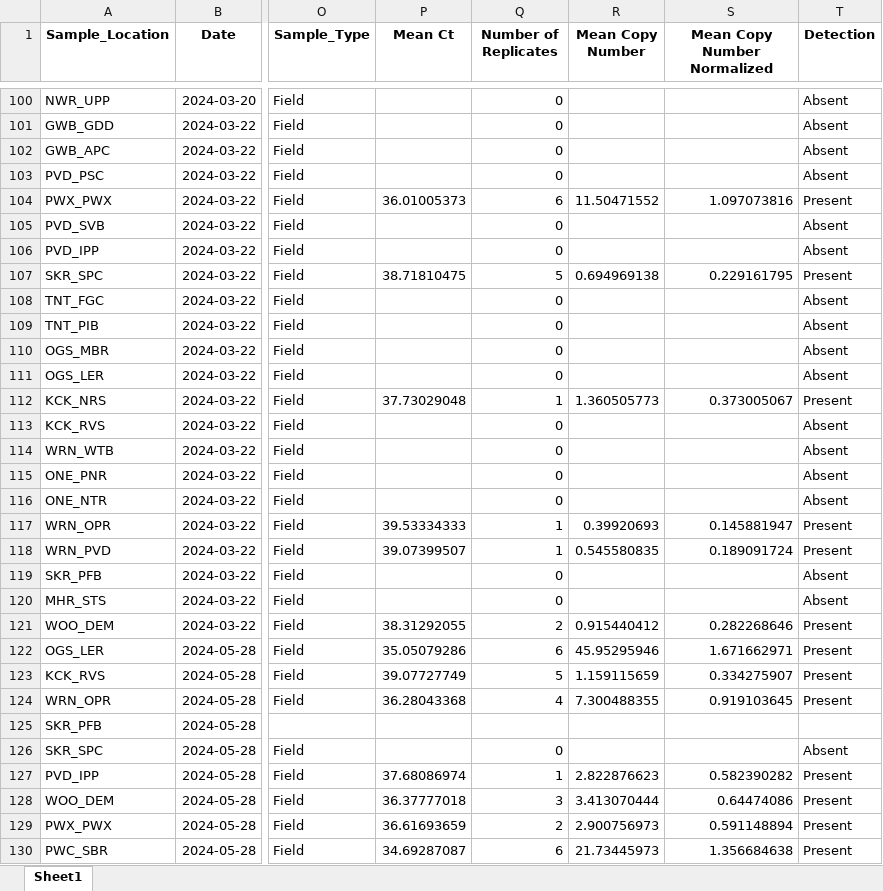
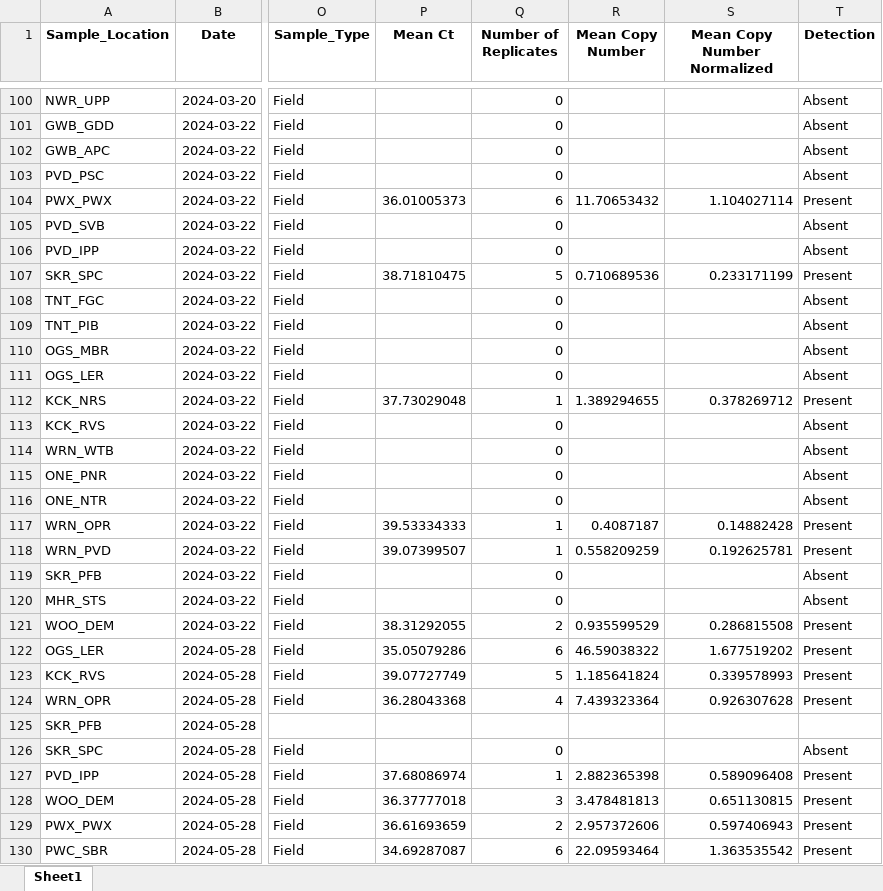
Before and after one commit to GMGI-Fisheries/resources, an Excel workbook: eDNA qPCR/example output/Results.xlsx, sheet Sheet1, drawn as a sheet; only a part is shown, gaps mark what is left out; values as stored, in another font and other column widths than the file's, no borders; the diff covers the shown part only; the diff names each change by its address in the sheet, - before the commit and + after, or states it on an @@ line.

```diff
--- a/eDNA qPCR/example output/Results.xlsx (sheet Sheet1)
+++ b/eDNA qPCR/example output/Results.xlsx (sheet Sheet1)
-R104 (Mean Copy Number): 11.50471552
+R104 (Mean Copy Number): 11.70653432
-S104 (Mean Copy Number Normalized): 1.097073816
+S104 (Mean Copy Number Normalized): 1.104027114
-R107 (Mean Copy Number): 0.694969138
+R107 (Mean Copy Number): 0.710689536
-S107 (Mean Copy Number Normalized): 0.229161795
+S107 (Mean Copy Number Normalized): 0.233171199
-R112 (Mean Copy Number): 1.360505773
+R112 (Mean Copy Number): 1.389294655
-S112 (Mean Copy Number Normalized): 0.373005067
+S112 (Mean Copy Number Normalized): 0.378269712
-R117 (Mean Copy Number): 0.39920693
+R117 (Mean Copy Number): 0.4087187
-S117 (Mean Copy Number Normalized): 0.145881947
+S117 (Mean Copy Number Normalized): 0.14882428
-R118 (Mean Copy Number): 0.545580835
+R118 (Mean Copy Number): 0.558209259
-S118 (Mean Copy Number Normalized): 0.189091724
+S118 (Mean Copy Number Normalized): 0.192625781
-R121 (Mean Copy Number): 0.915440412
+R121 (Mean Copy Number): 0.935599529
-S121 (Mean Copy Number Normalized): 0.282268646
+S121 (Mean Copy Number Normalized): 0.286815508
-R122 (Mean Copy Number): 45.95295946
+R122 (Mean Copy Number): 46.59038322
-S122 (Mean Copy Number Normalized): 1.671662971
+S122 (Mean Copy Number Normalized): 1.677519202
-R123 (Mean Copy Number): 1.159115659
+R123 (Mean Copy Number): 1.185641824
-S123 (Mean Copy Number Normalized): 0.334275907
+S123 (Mean Copy Number Normalized): 0.339578993
-R124 (Mean Copy Number): 7.300488355
+R124 (Mean Copy Number): 7.439323364
-S124 (Mean Copy Number Normalized): 0.919103645
+S124 (Mean Copy Number Normalized): 0.926307628
-R127 (Mean Copy Number): 2.822876623
+R127 (Mean Copy Number): 2.882365398
-S127 (Mean Copy Number Normalized): 0.582390282
+S127 (Mean Copy Number Normalized): 0.589096408
-R128 (Mean Copy Number): 3.413070444
+R128 (Mean Copy Number): 3.478481813
-S128 (Mean Copy Number Normalized): 0.64474086
+S128 (Mean Copy Number Normalized): 0.651130815
-R129 (Mean Copy Number): 2.900756973
+R129 (Mean Copy Number): 2.957372606
-S129 (Mean Copy Number Normalized): 0.591148894
+S129 (Mean Copy Number Normalized): 0.597406943
-R130 (Mean Copy Number): 21.73445973
+R130 (Mean Copy Number): 22.09593464
-S130 (Mean Copy Number Normalized): 1.356684638
+S130 (Mean Copy Number Normalized): 1.363535542
```
Also changed, not shown: 114 edited cells elsewhere in this sheet, eDNA qPCR/example output/Results_Blanks.xlsx, 18 other files.
